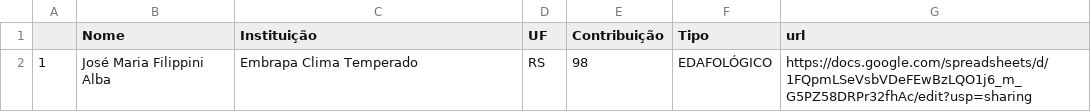
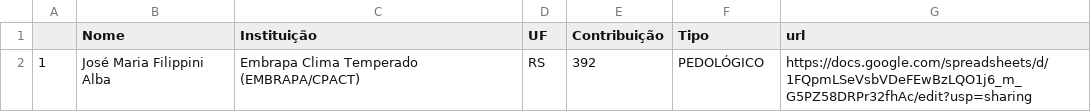
Before and after one commit to samuel-rosa/Fe-BR, a CSV file: data/ctb0001.csv, drawn as a sheet.

```diff
--- a/data/ctb0001.csv
+++ b/data/ctb0001.csv
@@ -1,2 +1,2 @@
 "","Nome","Instituição","UF","Contribuição","Tipo","url"
-"1","José Maria Filippini Alba","Embrapa Clima Temperado","RS",98,"EDAFOLÓGICO","https://docs.google.com/spreadsheets/d/1FQpmLSeVsbVDeFEwBzLQO1j6_m_G5PZ58DRPr32fhAc/edit?usp=sharing"
+"1","José Maria Filippini Alba","Embrapa Clima Temperado (EMBRAPA/CPACT)","RS",392,"PEDOLÓGICO","https://docs.google.com/spreadsheets/d/1FQpmLSeVsbVDeFEwBzLQO1j6_m_G5PZ58DRPr32fhAc/edit?usp=sharing"
```
Also changed, not shown: data/ctb0002.csv, 5 other files.
